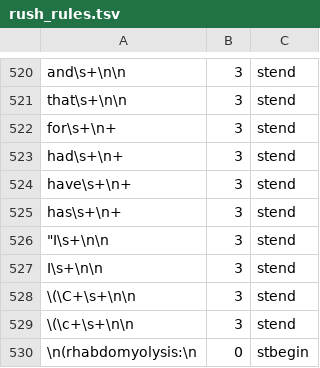
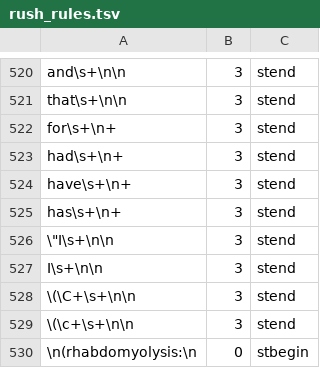
Before and after one commit to jianlins/RuSH, a TSV file: conf/rush_rules.tsv, drawn as a sheet; only a part is shown, gaps mark what is left out; the diff names each change by its address in the sheet, - before the commit and + after, or states it on an @@ line.

```diff
--- a/conf/rush_rules.tsv
+++ b/conf/rush_rules.tsv
-A526: "I\s+\n\n
+A526: \"I\s+\n\n
```
Also changed, not shown: 8 other files.
